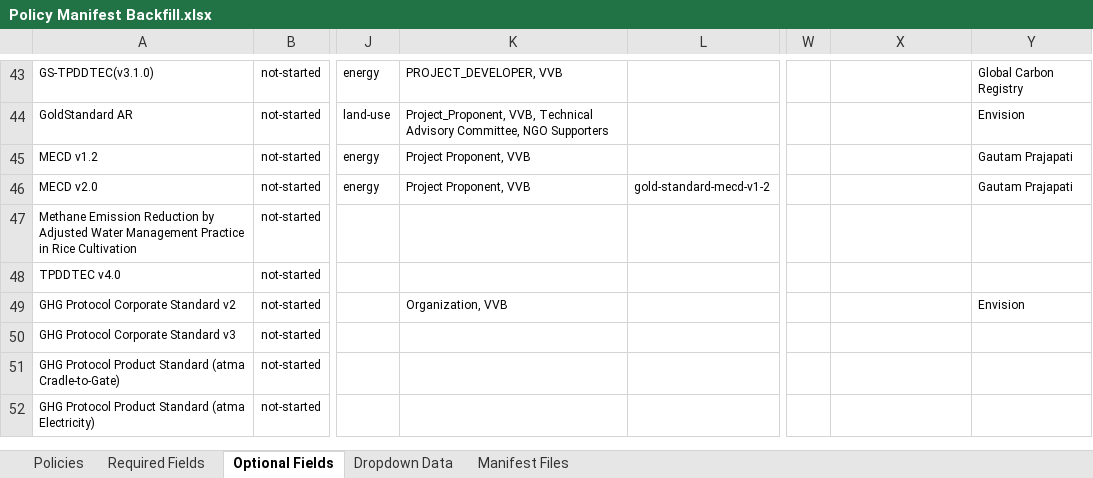
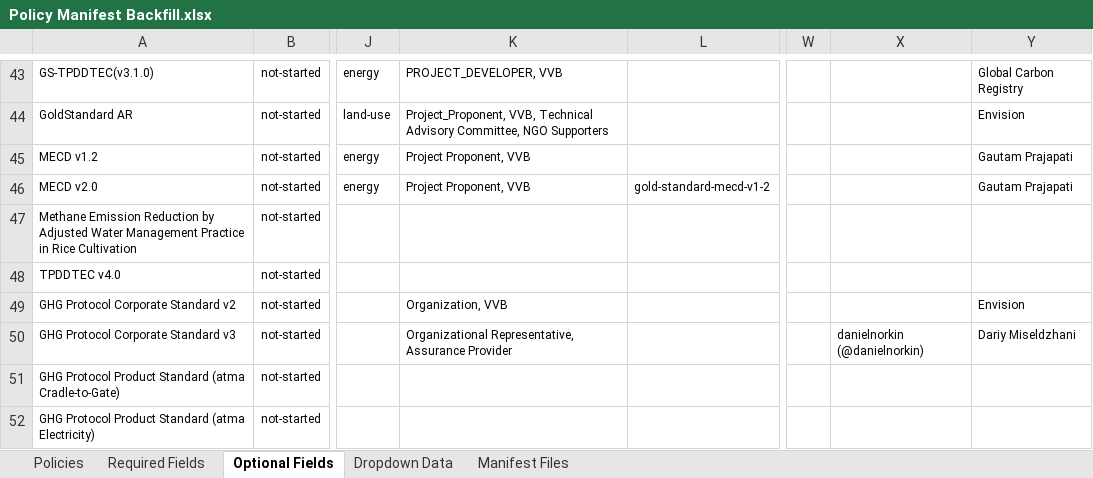
Before and after one commit to swidnikk/guardian, an Excel workbook: Methodology Library/Policy Manifest Backfill.xlsx, sheet Optional Fields, drawn as a sheet; only a part is shown, gaps mark what is left out; values as stored, in another font and other column widths than the file's, no borders; charts and pictures and table styles not drawn; the diff names each change by its address in the sheet, - before the commit and + after, or states it on an @@ line.

```diff
--- a/Methodology Library/Policy Manifest Backfill.xlsx (sheet Optional Fields)
+++ b/Methodology Library/Policy Manifest Backfill.xlsx (sheet Optional Fields)
-K50: (empty)
+K50: Organizational Representative, Assurance Provider
-X50: (empty)
+X50: danielnorkin (@danielnorkin)
-Y50: (empty)
+Y50: Dariy Miseldzhani
```
Also changed, not shown: sheet Required Fields, sheet Policies, 1 other file.
